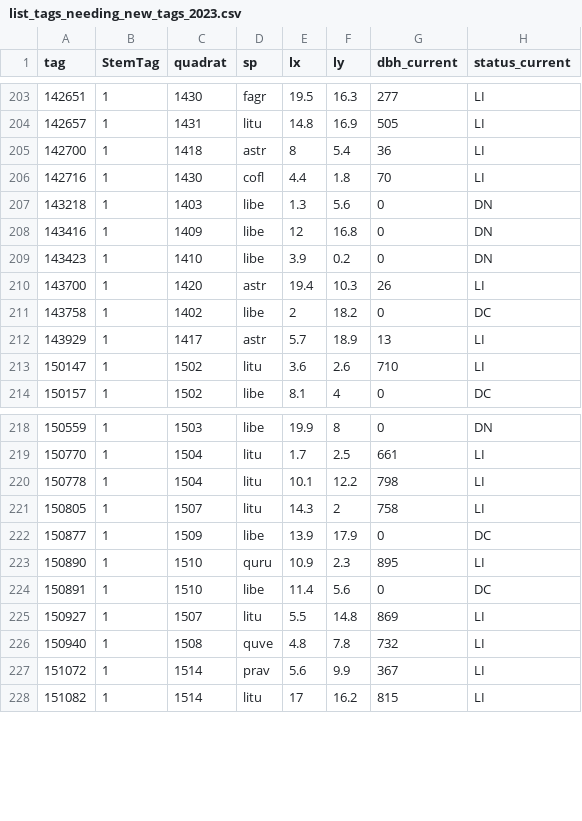
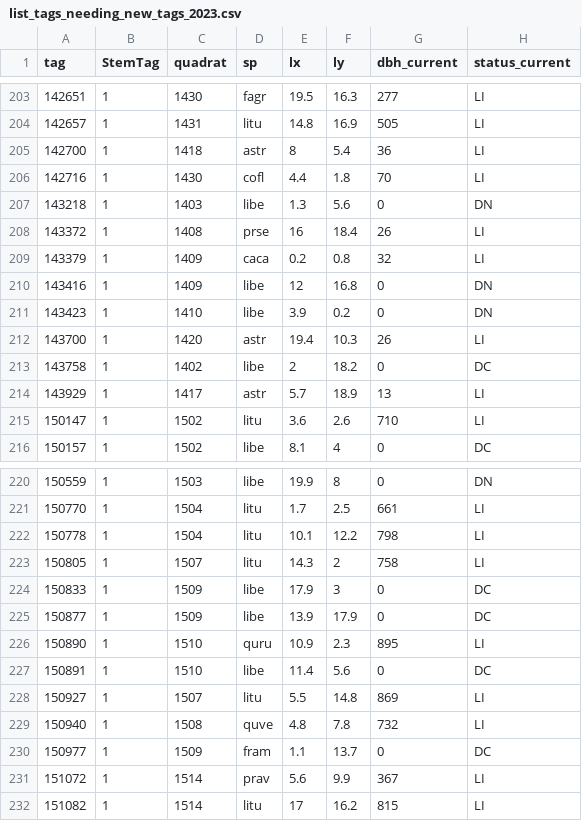
Before and after one commit to SCBI-ForestGEO/2023census, a CSV file: tags/list_tags_needing_new_tags_2023.csv, drawn as a sheet; only a part is shown, gaps mark what is left out.

```diff
--- a/tags/list_tags_needing_new_tags_2023.csv
+++ b/tags/list_tags_needing_new_tags_2023.csv
@@ -207,2 +207,4 @@
 143218,"1","1403","libe",1.3,5.6,0,"DN"
+143372,"1","1408","prse",16,18.4,26,"LI"
+143379,"1","1409","caca",0.2,0.8,32,"LI"
 143416,"1","1409","libe",12,16.8,0,"DN"
@@ -221,2 +223,3 @@
 150805,"1","1507","litu",14.3,2,758,"LI"
+150833,"1","1509","libe",17.9,3,0,"DC"
 150877,"1","1509","libe",13.9,17.9,0,"DC"
@@ -226,2 +229,3 @@
 150940,"1","1508","quve",4.8,7.8,732,"LI"
+150977,"1","1509","fram",1.1,13.7,0,"DC"
 151072,"1","1514","prav",5.6,9.9,367,"LI"
```
Also changed, not shown: QAQC_reports/DailyRate.csv, QAQC_reports/quadErrorSummary.csv, 6 other files.
